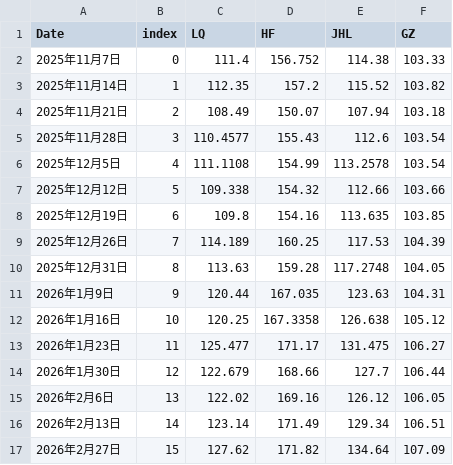
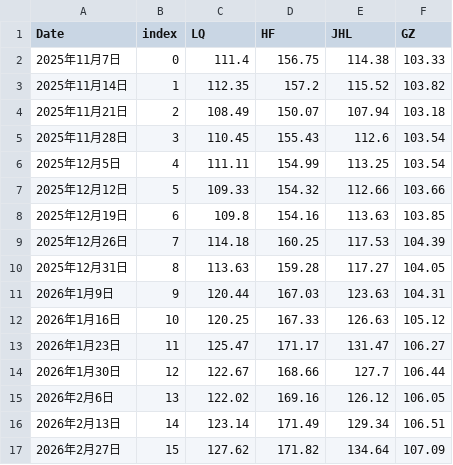
Before and after one commit to sungang-cn/inv, a CSV file: invest.csv, drawn as a sheet.

Commit message:
简化为后两位

```diff
--- a/invest.csv
+++ b/invest.csv
@@ -1,15 +1,15 @@
 Date,index,LQ,HF,JHL,GZ
-2025年11月7日,0,111.4,156.752,114.38,103.33
+2025年11月7日,0,111.4,156.75,114.38,103.33
 2025年11月14日,1,112.35,157.2,115.52,103.82
 2025年11月21日,2,108.49,150.07,107.94,103.18
-2025年11月28日,3,110.4577,155.43,112.6,103.54
-2025年12月5日,4,111.1108,154.99,113.2578,103.54
-2025年12月12日,5,109.338,154.32,112.66,103.66
-2025年12月19日,6,109.8,154.16,113.635,103.85
-2025年12月26日,7,114.189,160.25,117.53,104.39
-2025年12月31日,8,113.63,159.28,117.2748,104.05
-2026年1月9日,9,120.44,167.035,123.63,104.31
-2026年1月16日,10,120.25,167.3358,126.638,105.12
-2026年1月23日,11,125.477,171.17,131.475,106.27
-2026年1月30日,12,122.679,168.66,127.7,106.44
+2025年11月28日,3,110.45,155.43,112.6,103.54
+2025年12月5日,4,111.11,154.99,113.25,103.54
+2025年12月12日,5,109.33,154.32,112.66,103.66
+2025年12月19日,6,109.8,154.16,113.63,103.85
+2025年12月26日,7,114.18,160.25,117.53,104.39
+2025年12月31日,8,113.63,159.28,117.27,104.05
+2026年1月9日,9,120.44,167.03,123.63,104.31
+2026年1月16日,10,120.25,167.33,126.63,105.12
+2026年1月23日,11,125.47,171.17,131.47,106.27
+2026年1月30日,12,122.67,168.66,127.7,106.44
 2026年2月6日,13,122.02,169.16,126.12,106.05
```
